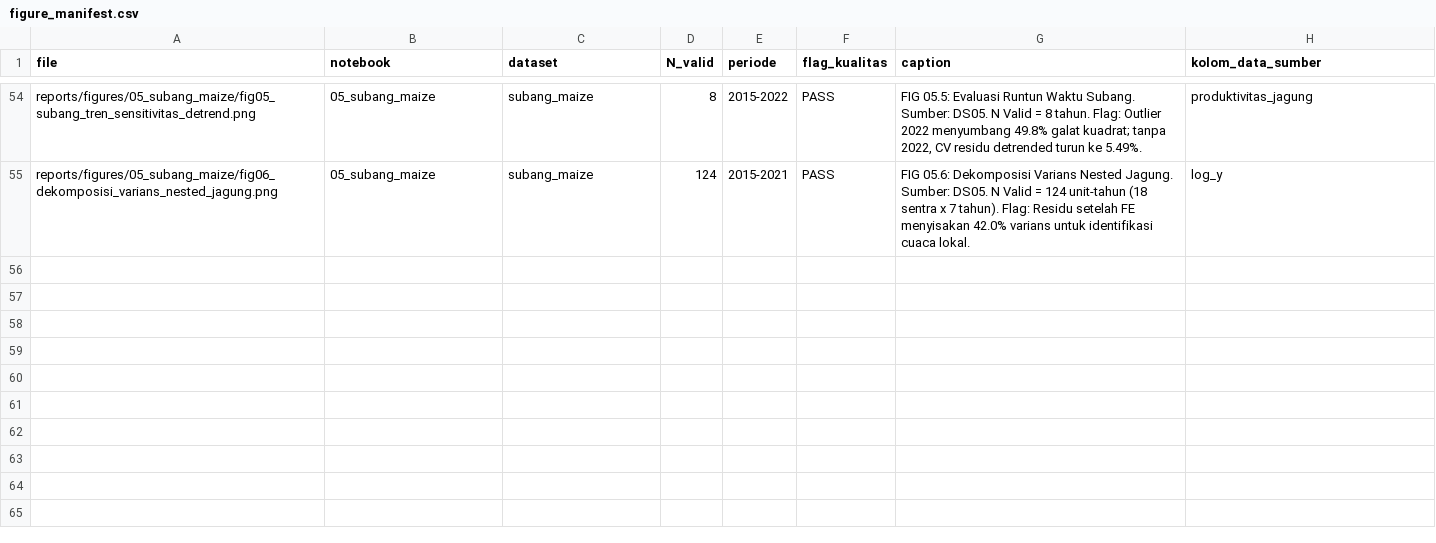
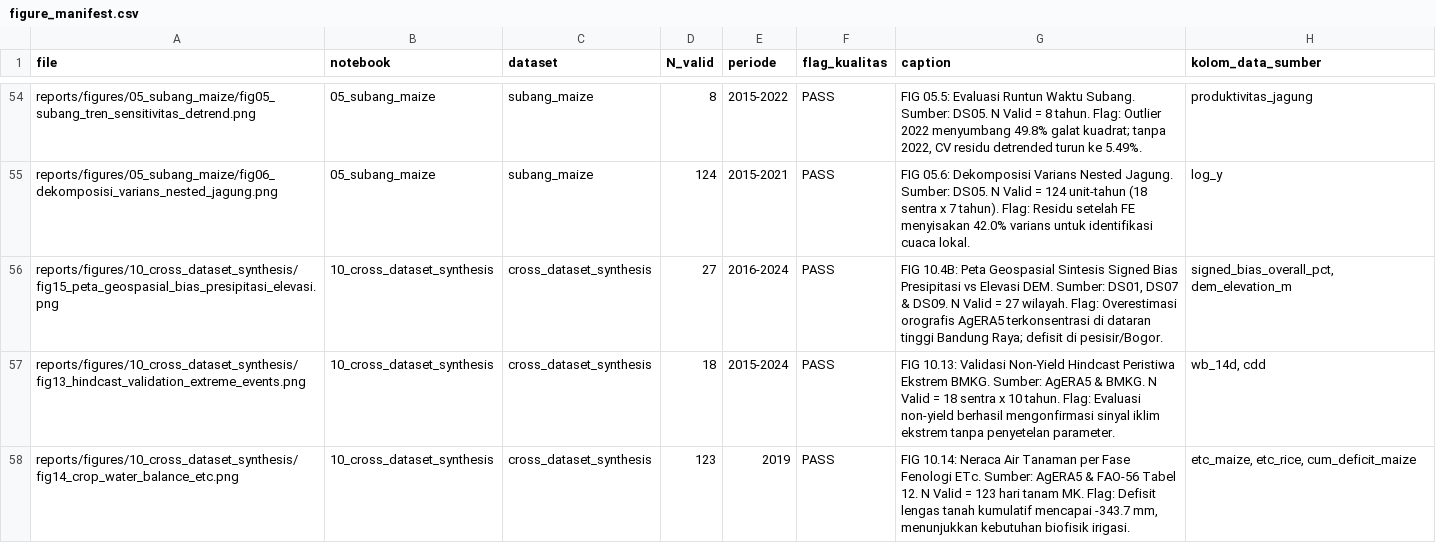
Before and after one commit to fathirrizkifadillah/research_taniadapt, a CSV file: reports/figures/figure_manifest.csv, drawn as a sheet; only a part is shown, gaps mark what is left out; the diff names each change by its address in the sheet, - before the commit and + after, or states it on an @@ line.

Commit message:
docs: finalize Phase 5 crop ratification and Phase 6 EDA report with complete figure manifests

```diff
--- a/reports/figures/figure_manifest.csv
+++ b/reports/figures/figure_manifest.csv
+row 56: reports/figures/10_cross_dataset_synthesis/fig15_peta_geospasial_bias_presipitasi_elevasi.png | 10_cross_dataset_synthesis | cross_dataset_synthesis | 27 | 2016-2024 | PASS | FIG 10.4B: Peta Geospasial Sintesis Signed Bias Presipitasi vs Elevasi DEM. Sumber: DS01, DS07 & DS09. N Valid = 27 wilayah. Flag: Overestimasi orografis AgERA5 terkonsentrasi di dataran tinggi Bandung Raya; defisit di pesisir/Bogor. | signed_bias_overall_pct, dem_elevation_m
+row 57: reports/figures/10_cross_dataset_synthesis/fig13_hindcast_validation_extreme_events.png | 10_cross_dataset_synthesis | cross_dataset_synthesis | 18 | 2015-2024 | PASS | FIG 10.13: Validasi Non-Yield Hindcast Peristiwa Ekstrem BMKG. Sumber: AgERA5 & BMKG. N Valid = 18 sentra x 10 tahun. Flag: Evaluasi non-yield berhasil mengonfirmasi sinyal iklim ekstrem tanpa penyetelan parameter. | wb_14d, cdd
+row 58: reports/figures/10_cross_dataset_synthesis/fig14_crop_water_balance_etc.png | 10_cross_dataset_synthesis | cross_dataset_synthesis | 123 | 2019 | PASS | FIG 10.14: Neraca Air Tanaman per Fase Fenologi ETc. Sumber: AgERA5 & FAO-56 Tabel 12. N Valid = 123 hari tanam MK. Flag: Defisit lengas tanah kumulatif mencapai -343.7 mm, menunjukkan kebutuhan biofisik irigasi. | etc_maize, etc_rice, cum_deficit_maize
```
Also changed, not shown: 4 other files.
